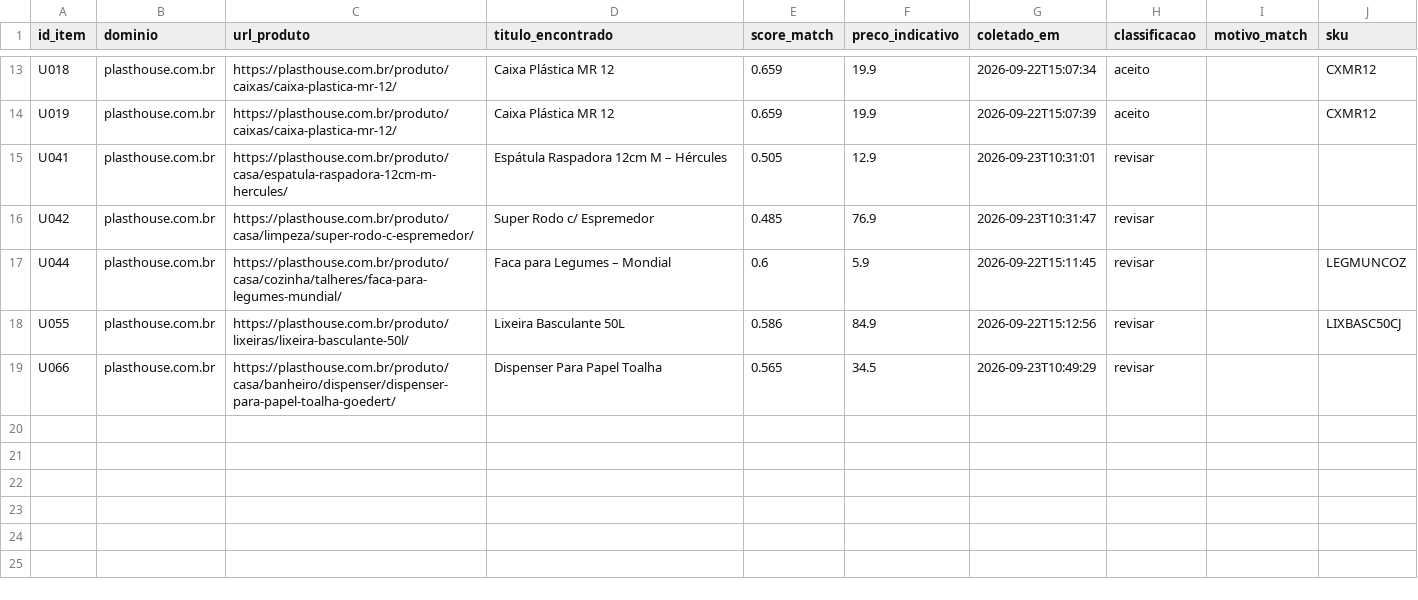
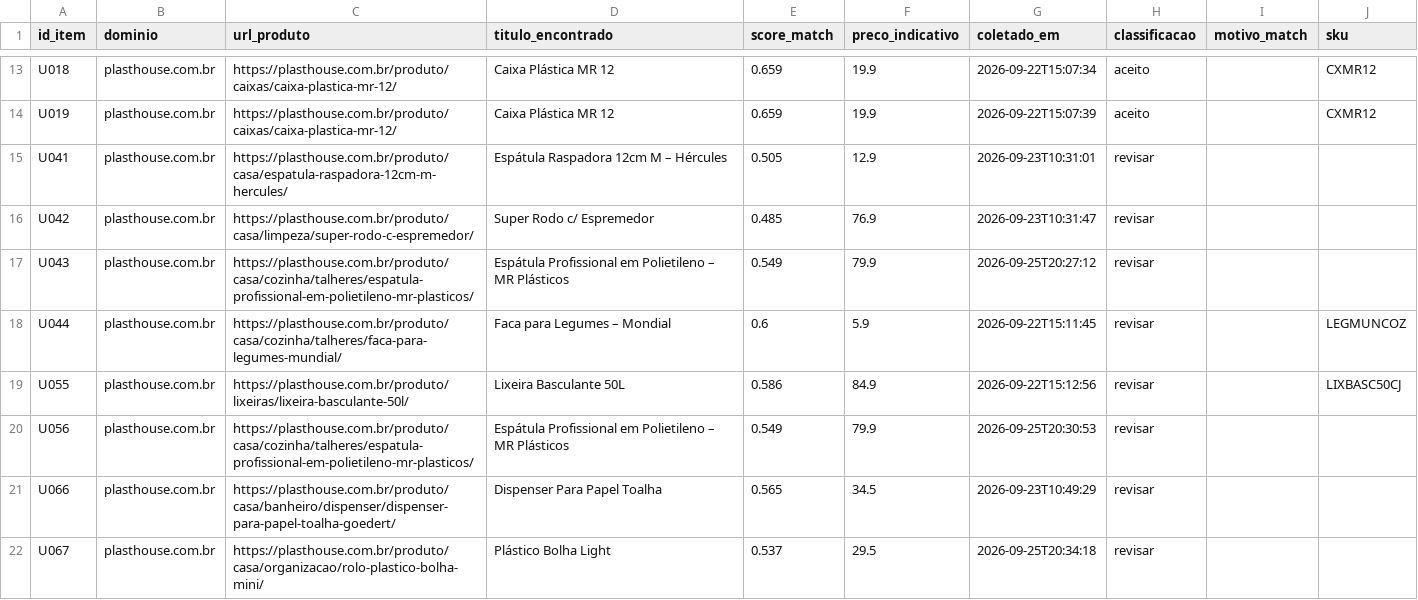
Before and after one commit to cosmic-axolotl/sul-scrapers, a CSV file: data/interim/achados/plasthouse.com.br.csv, drawn as a sheet; only a part is shown, gaps mark what is left out.

```diff
--- a/data/interim/achados/plasthouse.com.br.csv
+++ b/data/interim/achados/plasthouse.com.br.csv
@@ -16,4 +16,7 @@ U041,plasthouse.com.br,https://plasthouse.com.br/produto/casa/espatula-raspadora
 U042,plasthouse.com.br,https://plasthouse.com.br/produto/casa/limpeza/super-rodo-c-espremedor/,Super Rodo c/ Espremedor,0.485,76.9,2026-09-23T10:31:47,revisar,,
+U043,plasthouse.com.br,https://plasthouse.com.br/produto/casa/cozinha/talheres/espatula-profissional-em-polietileno-mr-plasticos/,Espátula Profissional em Polietileno – MR Plásticos,0.549,79.9,2026-09-25T20:27:12,revisar,,
 U044,plasthouse.com.br,https://plasthouse.com.br/produto/casa/cozinha/talheres/faca-para-legumes-mundial/,Faca para Legumes – Mondial,0.6,5.9,2026-09-22T15:11:45,revisar,,LEGMUNCOZ
 U055,plasthouse.com.br,https://plasthouse.com.br/produto/lixeiras/lixeira-basculante-50l/,Lixeira Basculante 50L,0.586,84.9,2026-09-22T15:12:56,revisar,,LIXBASC50CJ
+U056,plasthouse.com.br,https://plasthouse.com.br/produto/casa/cozinha/talheres/espatula-profissional-em-polietileno-mr-plasticos/,Espátula Profissional em Polietileno – MR Plásticos,0.549,79.9,2026-09-25T20:30:53,revisar,,
 U066,plasthouse.com.br,https://plasthouse.com.br/produto/casa/banheiro/dispenser/dispenser-para-papel-toalha-goedert/,Dispenser Para Papel Toalha,0.565,34.5,2026-09-23T10:49:29,revisar,,
+U067,plasthouse.com.br,https://plasthouse.com.br/produto/casa/organizacao/rolo-plastico-bolha-mini/,Plástico Bolha Light,0.537,29.5,2026-09-25T20:34:18,revisar,,
```
Also changed, not shown: data/interim/achados/balancassaoroque.com.br.csv, data/interim/achados/mor.com.br.csv, 16 other files.
